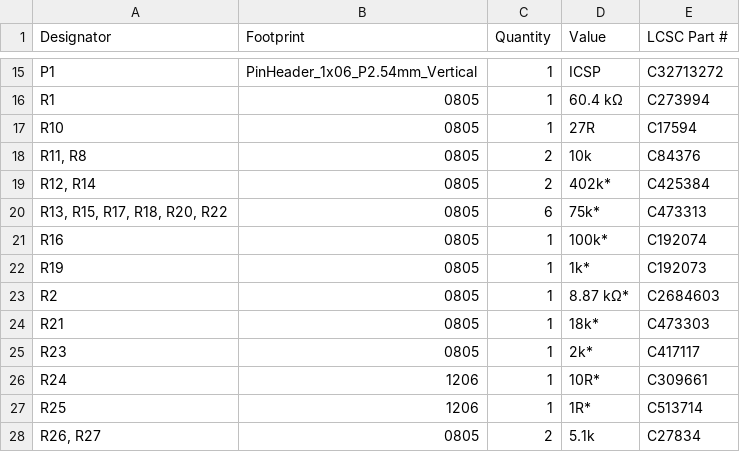
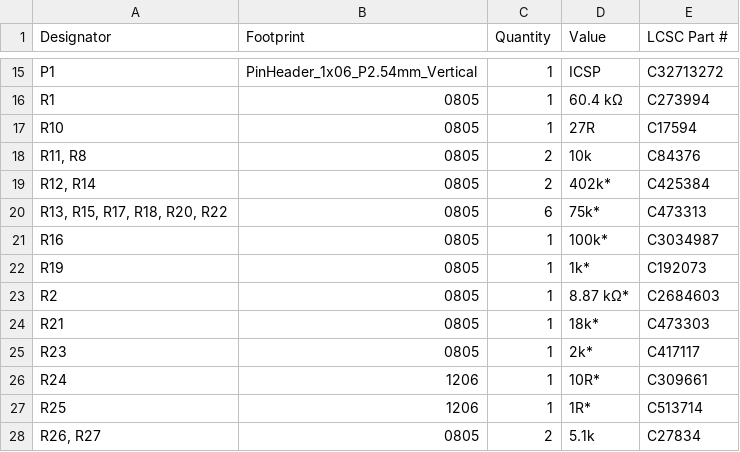
Before and after one commit to kirkpsmith/mystat, a CSV file: hardware/mystat_circuit_board/kicad_files/production/bom.csv, drawn as a sheet; only a part is shown, gaps mark what is left out.

```diff
--- a/hardware/mystat_circuit_board/kicad_files/production/bom.csv
+++ b/hardware/mystat_circuit_board/kicad_files/production/bom.csv
@@ -20,3 +20,3 @@ R10,0805,1,27R,C17594
 "R13, R15, R17, R18, R20, R22",0805,6,75k*,C473313
-R16,0805,1,100k*,C192074
+R16,0805,1,100k*,C3034987
 R19,0805,1,1k*,C192073
```
Also changed, not shown: 3 other files.
